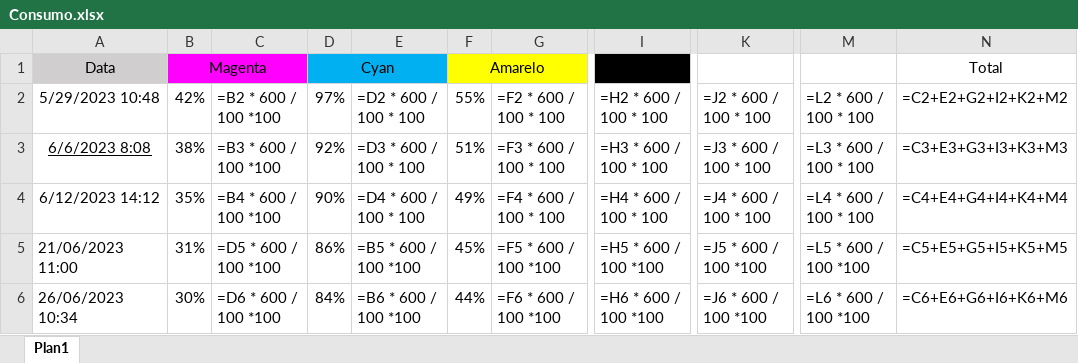
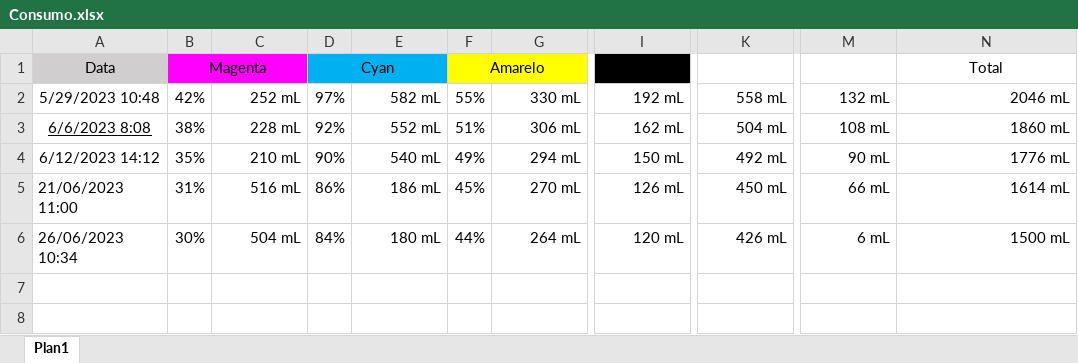
Before and after one commit to RodrigoRamone7/ConsumoDeTinta, an Excel workbook: Consumo.xlsx, sheet Plan1, drawn as a sheet; only a part is shown, gaps mark what is left out; values as stored, in another font and other column widths than the file's, no borders; formulas without a stored value are shown as written; the diff names each change by its address in the sheet, - before the commit and + after, or states it on an @@ line.

Commit message:
modificação esquecida

```diff
--- a/Consumo.xlsx (sheet Plan1)
+++ b/Consumo.xlsx (sheet Plan1)
-C2: =B2 * 600 / 100 *100
+C2: 252 mL
-E2: =D2 * 600 / 100 * 100
+E2: 582 mL
-G2: =F2 * 600 / 100 * 100
+G2: 330 mL
-I2: =H2 * 600 / 100 * 100
+I2: 192 mL
-K2: =J2 * 600 / 100 * 100
+K2: 558 mL
-M2: =L2 * 600 / 100 * 100
+M2: 132 mL
-N2: =C2+E2+G2+I2+K2+M2
+N2: 2046 mL
-C3: =B3 * 600 / 100 *100
+C3: 228 mL
-E3: =D3 * 600 / 100 * 100
+E3: 552 mL
-G3: =F3 * 600 / 100 * 100
+G3: 306 mL
-I3: =H3 * 600 / 100 * 100
+I3: 162 mL
-K3: =J3 * 600 / 100 * 100
+K3: 504 mL
-M3: =L3 * 600 / 100 * 100
+M3: 108 mL
-N3: =C3+E3+G3+I3+K3+M3
+N3: 1860 mL
-C4: =B4 * 600 / 100 *100
+C4: 210 mL
-E4: =D4 * 600 / 100 * 100
+E4: 540 mL
-G4: =F4 * 600 / 100 * 100
+G4: 294 mL
-I4: =H4 * 600 / 100 * 100
+I4: 150 mL
-K4: =J4 * 600 / 100 * 100
+K4: 492 mL
-M4: =L4 * 600 / 100 * 100
+M4: 90 mL
-N4: =C4+E4+G4+I4+K4+M4
+N4: 1776 mL
-C5: =D5 * 600 / 100 *100
+C5: 516 mL
-E5: =B5 * 600 / 100 *100
+E5: 186 mL
-G5: =F5 * 600 / 100 *100
+G5: 270 mL
-I5: =H5 * 600 / 100 *100
+I5: 126 mL
-K5: =J5 * 600 / 100 *100
+K5: 450 mL
-M5: =L5 * 600 / 100 *100
+M5: 66 mL
-N5: =C5+E5+G5+I5+K5+M5
+N5: 1614 mL
-C6: =D6 * 600 / 100 *100
+C6: 504 mL
-E6: =B6 * 600 / 100 *100
+E6: 180 mL
-G6: =F6 * 600 / 100 *100
+G6: 264 mL
-I6: =H6 * 600 / 100 *100
+I6: 120 mL
-K6: =J6 * 600 / 100 *100
+K6: 426 mL
-M6: =L6 * 600 / 100 *100
+M6: 6 mL
-N6: =C6+E6+G6+I6+K6+M6
+N6: 1500 mL
```
